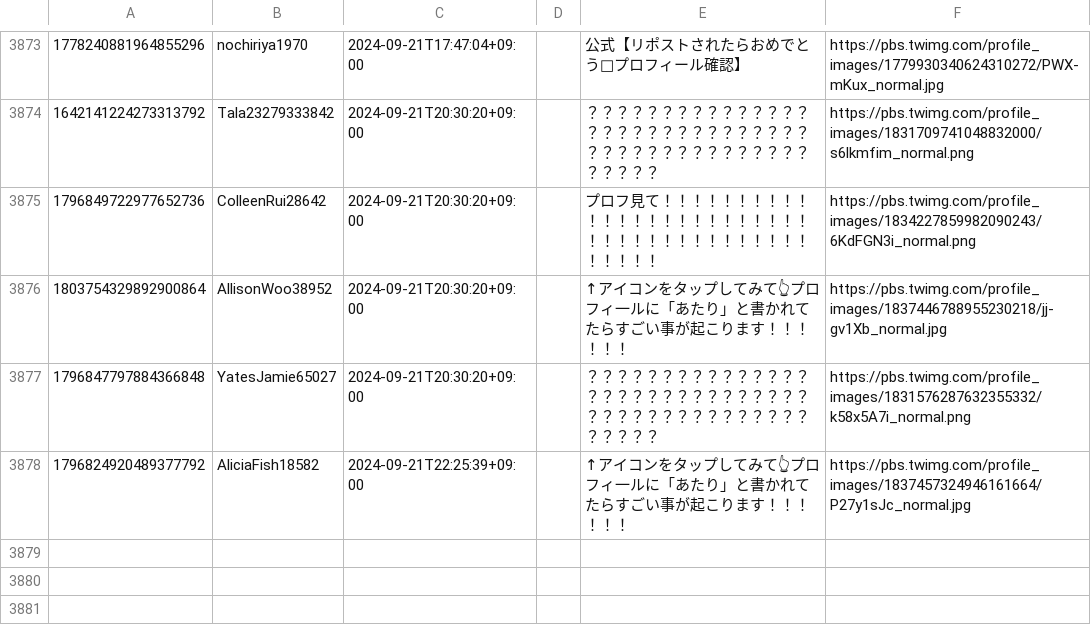
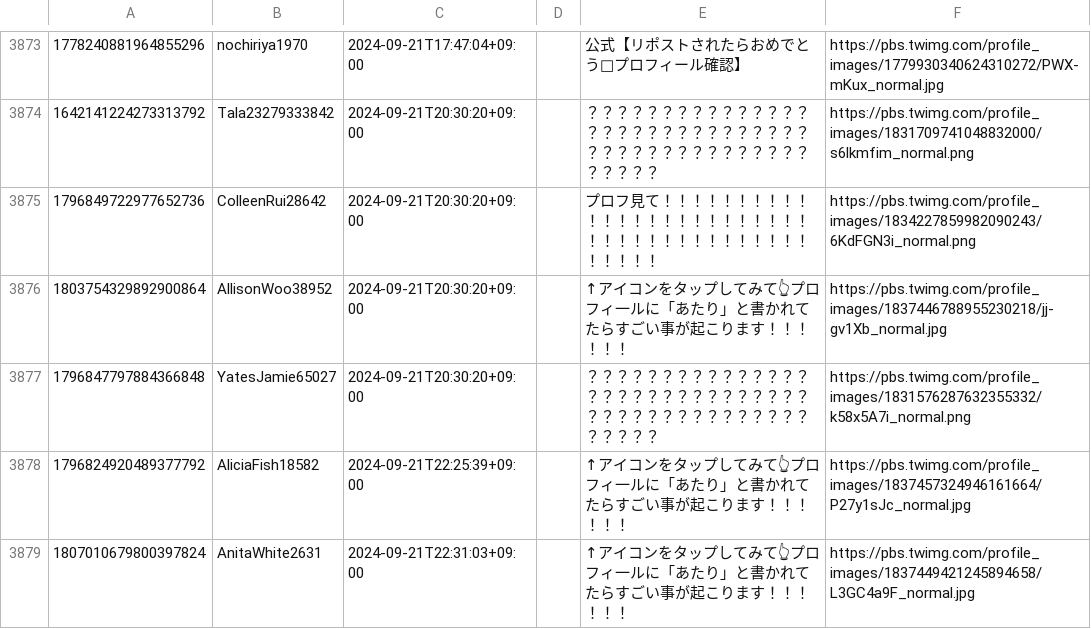
Before and after one commit to shapoco/likespam, a CSV file: database.csv, drawn as a sheet; only a part is shown, gaps mark what is left out.

```diff
--- a/database.csv
+++ b/database.csv
@@ -3878 +3878,2 @@
 1796824920489377792 , AliciaFish18582          , 2024-09-21T22:25:39+09:00,                          , ↑アイコンをタップしてみて👆プロフィ一ルに「あたり」と書かれてたらすごい事が起こります！！！！！！, https://pbs.twimg.com/profile_images/1837457324946161664/P27y1sJc_normal.jpg
+1807010679800397824 , AnitaWhite2631           , 2024-09-21T22:31:03+09:00,                          , ↑アイコンをタップしてみて👆プロフィ一ルに「あたり」と書かれてたらすごい事が起こります！！！！！！, https://pbs.twimg.com/profile_images/1837449421245894658/L3GC4a9F_normal.jpg
```
Also changed, not shown: 2 other files.
